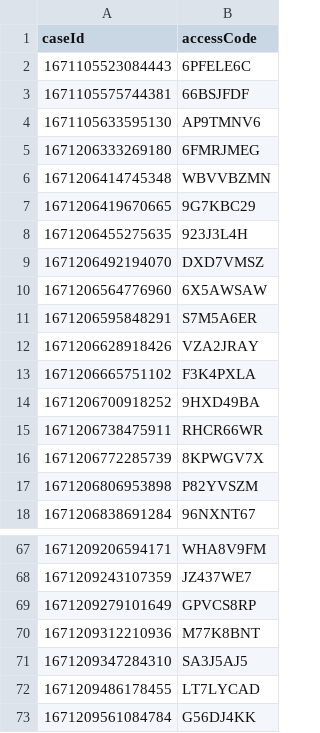
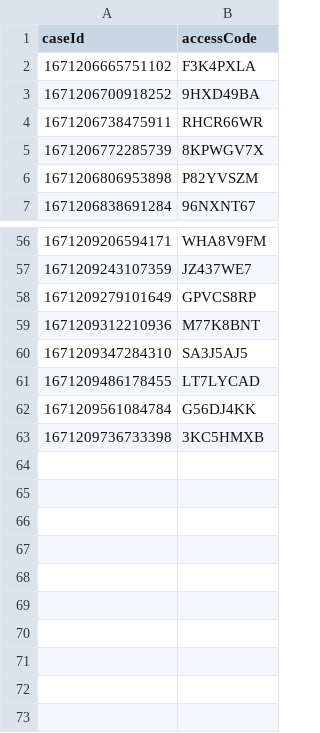
Before and after one commit to hmcts/xui-performance, a CSV file: accessCode.csv, drawn as a sheet; only a part is shown, gaps mark what is left out; removed rows and columns are numbered as before the commit, all else as after; the diff names each change by its address in the sheet, - before the commit and + after, or states it on an @@ line.

```diff
--- a/accessCode.csv
+++ b/accessCode.csv
-row 2: 1671105523084443 | 6PFELE6C
-row 3: 1671105575744381 | 66BSJFDF
-row 4: 1671105633595130 | AP9TMNV6
-row 5: 1671206333269180 | 6FMRJMEG
-row 6: 1671206414745348 | WBVVBZMN
-row 7: 1671206419670665 | 9G7KBC29
-row 8: 1671206455275635 | 923J3L4H
-row 9: 1671206492194070 | DXD7VMSZ
-row 10: 1671206564776960 | 6X5AWSAW
-row 11: 1671206595848291 | S7M5A6ER
-row 12: 1671206628918426 | VZA2JRAY
+row 63: 1671209736733398 | 3KC5HMXB
```
Also changed, not shown: cases.csv.
